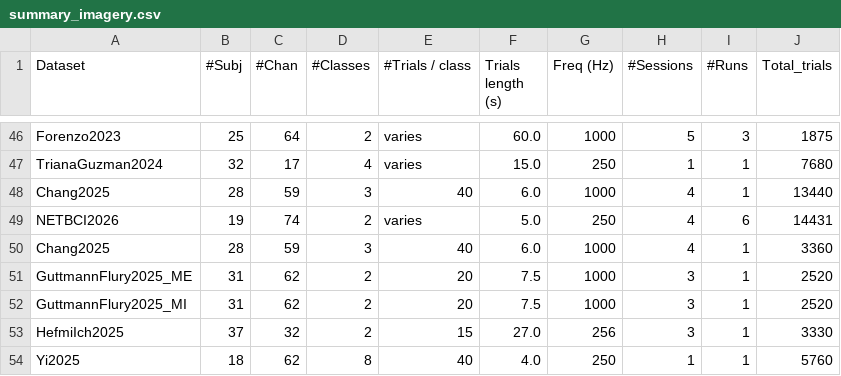
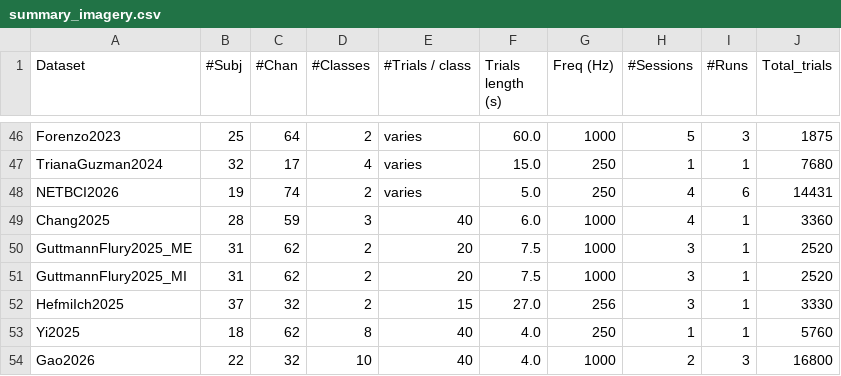
Before and after one commit to NeuroTechX/moabb, a CSV file: moabb/datasets/summary_imagery.csv, drawn as a sheet; only a part is shown, gaps mark what is left out; the shorter side is filled out with more unchanged rows; the diff names each change by its address in the sheet, - before the commit and + after, or states it on an @@ line.

Commit message:
Merge origin/develop into PR #1188; drop duplicated Chang2025 row (keep audited value)

```diff
--- a/moabb/datasets/summary_imagery.csv
+++ b/moabb/datasets/summary_imagery.csv
-row 48: Chang2025 | 28 | 59 | 3 | 40 | 6.0 | 1000 | 4 | 1 | 13440
```
